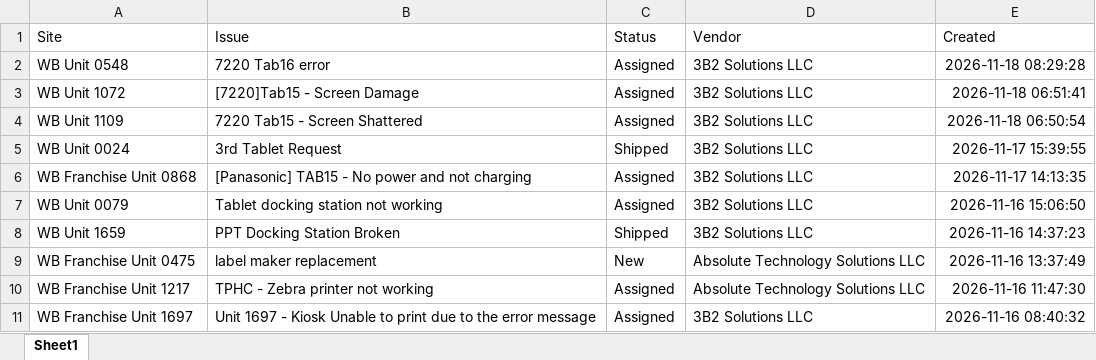
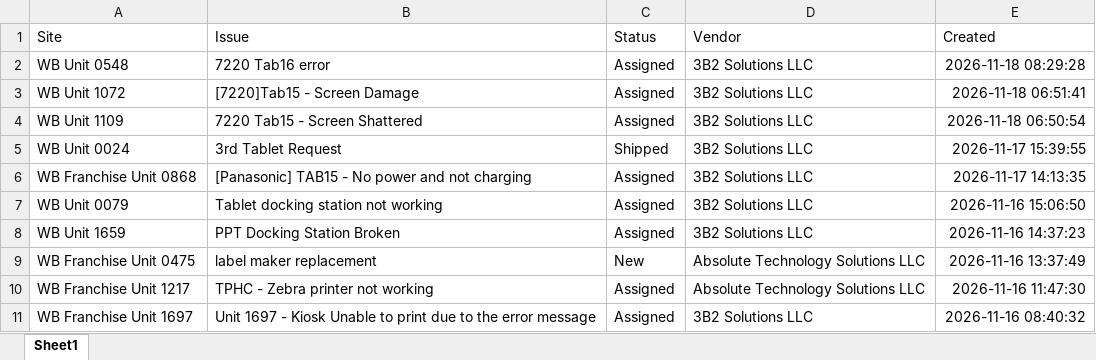
Before and after one commit to lcee210/tech-depot-hud, an Excel workbook: projects.xlsx, sheet Sheet1, drawn as a sheet; values as stored, in another font and other column widths than the file's, no borders; the diff names each change by its address in the sheet, - before the commit and + after, or states it on an @@ line.

Commit message:
Auto-export: 2026-11-18 09:47

```diff
--- a/projects.xlsx (sheet Sheet1)
+++ b/projects.xlsx (sheet Sheet1)
-C8 (Status): Shipped
+C8 (Status): Assigned
```
